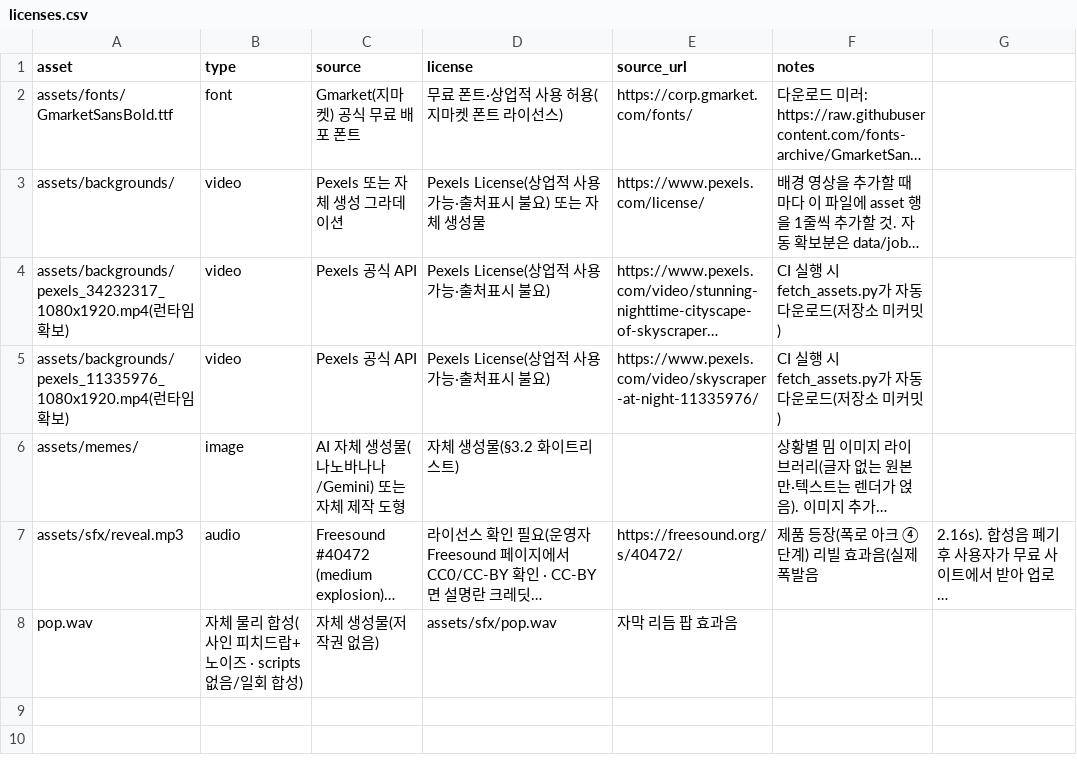
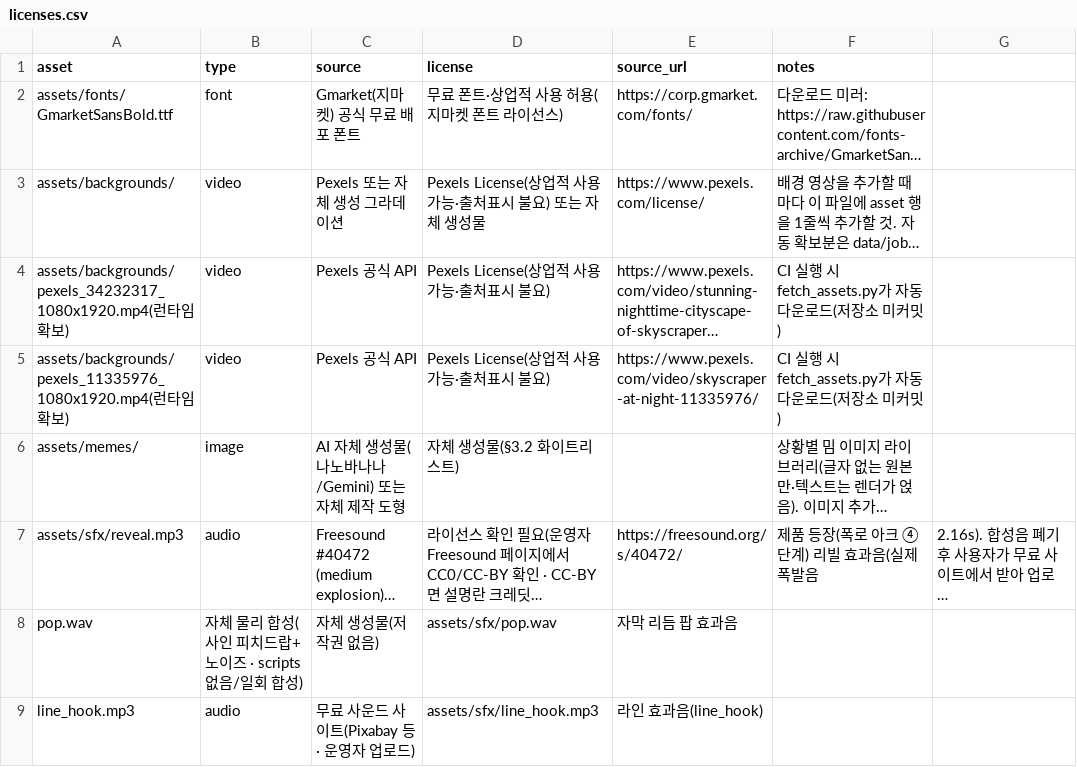
Before and after one commit to jtaechul/Product, a CSV file: projects/coupang-shorts-factory/assets/licenses.csv, drawn as a sheet; long unchanged cells end in …; the diff names each change by its address in the sheet, - before the commit and + after, or states it on an @@ line.

Commit message:
admin: licenses.csv — line_hook.mp3 기록

```diff
--- a/projects/coupang-shorts-factory/assets/licenses.csv
+++ b/projects/coupang-shorts-factory/assets/licenses.csv
+row 9: line_hook.mp3 | audio | 무료 사운드 사이트(Pixabay 등 · 운영자 업로드) | assets/sfx/line_hook.mp3 | 라인 효과음(line_hook)
```
